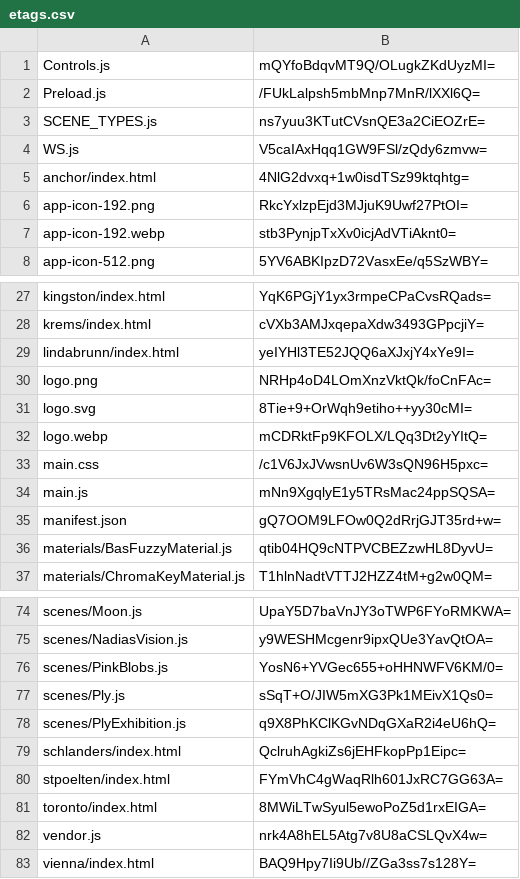
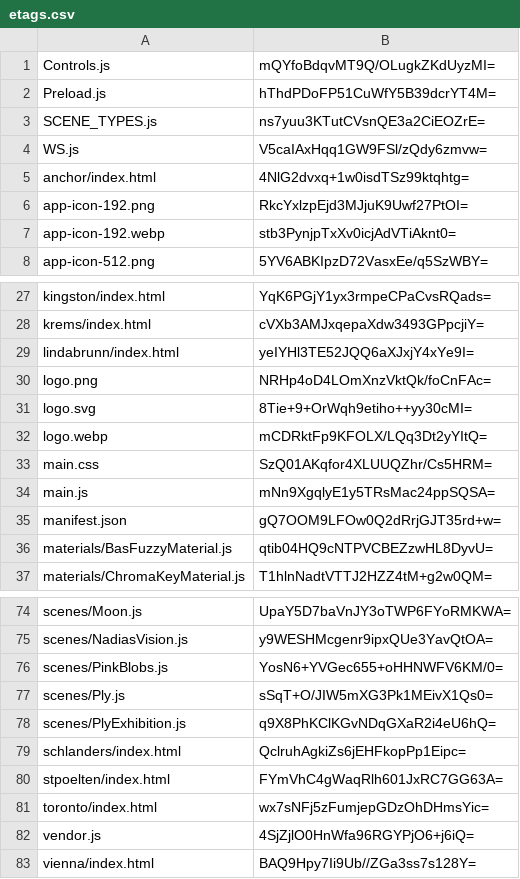
Before and after one commit to artificialmuseum/staging, a CSV file: docs/etags.csv, drawn as a sheet; only a part is shown, gaps mark what is left out.

```diff
--- a/docs/etags.csv
+++ b/docs/etags.csv
@@ -1,3 +1,3 @@
 Controls.js,mQYfoBdqvMT9Q/OLugkZKdUyzMI=
-Preload.js,/FUkLalpsh5mbMnp7MnR/lXXl6Q=
+Preload.js,hThdPDoFP51CuWfY5B39dcrYT4M=
 SCENE_TYPES.js,ns7yuu3KTutCVsnQE3a2CiEOZrE=
@@ -32,3 +32,3 @@ logo.svg,8Tie+9+OrWqh9etiho++yy30cMI=
 logo.webp,mCDRktFp9KFOLX/LQq3Dt2yYItQ=
-main.css,/c1V6JxJVwsnUv6W3sQN96H5pxc=
+main.css,SzQ01AKqfor4XLUUQZhr/Cs5HRM=
 main.js,mNn9XgqlyE1y5TRsMac24ppSQSA=
@@ -80,4 +80,4 @@ schlanders/index.html,QclruhAgkiZs6jEHFkopPp1Eipc=
 stpoelten/index.html,FYmVhC4gWaqRlh601JxRC7GG63A=
-toronto/index.html,8MWiLTwSyul5ewoPoZ5d1rxEIGA=
-vendor.js,nrk4A8hEL5Atg7v8U8aCSLQvX4w=
+toronto/index.html,wx7sNFj5zFumjepGDzOhDHmsYic=
+vendor.js,4SjZjlO0HnWfa96RGYPjO6+j6iQ=
 vienna/index.html,BAQ9Hpy7Ii9Ub//ZGa3ss7s128Y=
```
Also changed, not shown: 8 other files.
